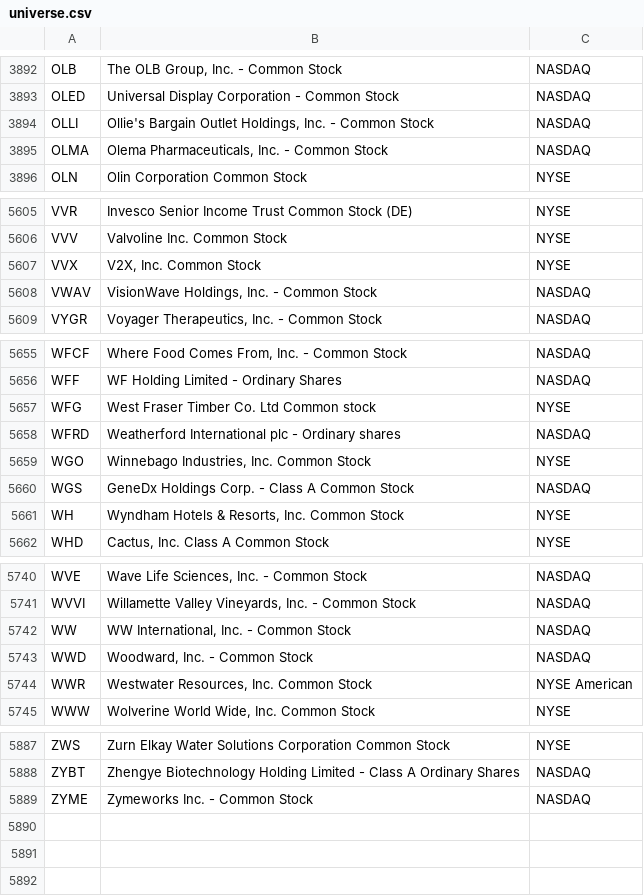
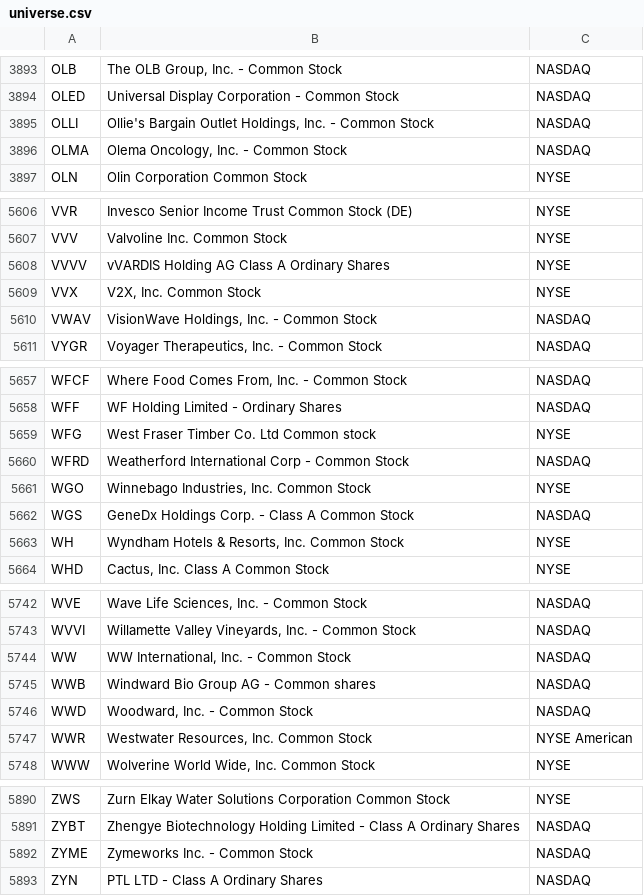
Before and after one commit to hakimrem23/screen-the-hell-out, a CSV file: data/universe.csv, drawn as a sheet; only a part is shown, gaps mark what is left out; the diff covers the shown part only.

```diff
--- a/data/universe.csv
+++ b/data/universe.csv
@@ -3894,3 +3895,3 @@ OLED,Universal Display Corporation - Common Stock,NASDAQ
 OLLI,"Ollie's Bargain Outlet Holdings, Inc. - Common Stock",NASDAQ
-OLMA,"Olema Pharmaceuticals, Inc. - Common Stock",NASDAQ
+OLMA,"Olema Oncology, Inc. - Common Stock",NASDAQ
 OLN,Olin Corporation Common Stock,NYSE
@@ -5606,2 +5607,3 @@ VVR,Invesco Senior Income Trust Common Stock (DE),NYSE
 VVV,Valvoline Inc. Common Stock,NYSE
+VVVV,vVARDIS Holding AG Class A Ordinary Shares,NYSE
 VVX,"V2X, Inc. Common Stock",NYSE
@@ -5657,3 +5659,3 @@ WFF,WF Holding Limited - Ordinary Shares,NASDAQ
 WFG,West Fraser Timber Co. Ltd Common stock,NYSE
-WFRD,Weatherford International plc - Ordinary shares,NASDAQ
+WFRD,Weatherford International Corp - Common Stock,NASDAQ
 WGO,"Winnebago Industries, Inc. Common Stock",NYSE
@@ -5742,2 +5744,3 @@ WVVI,"Willamette Valley Vineyards, Inc. - Common Stock",NASDAQ
 WW,"WW International, Inc.  - Common Stock",NASDAQ
+WWB,Windward Bio Group AG - Common shares,NASDAQ
 WWD,"Woodward, Inc. - Common Stock",NASDAQ
@@ -5889 +5892,2 @@ ZYBT,Zhengye Biotechnology Holding Limited - Class A Ordinary Shares,NASDAQ
 ZYME,Zymeworks Inc. - Common Stock,NASDAQ
+ZYN,PTL LTD - Class A Ordinary Shares,NASDAQ
```
Also changed, not shown: 3 added rows and 2 removed rows elsewhere in this file, 2 other files.
